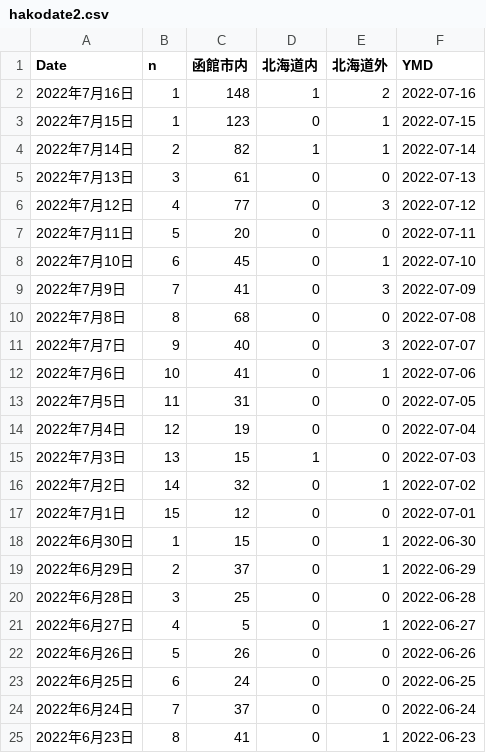
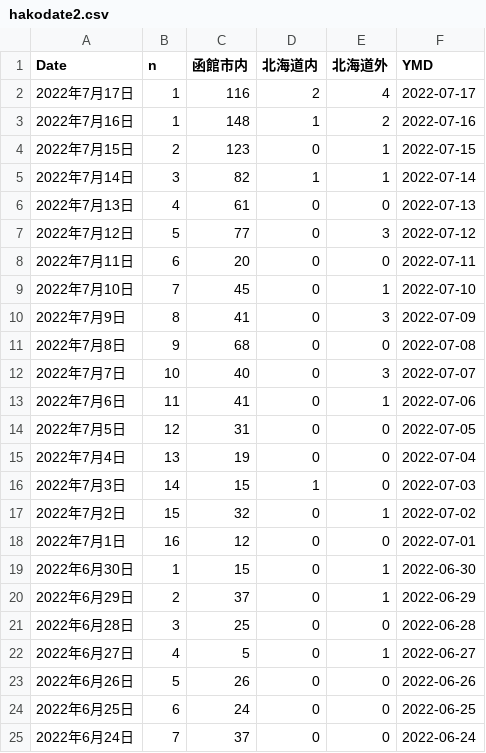
Before and after one commit to tanamym/hakodate_coviddata, a CSV file: hakodate2.csv, drawn as a sheet; only a part is shown; the shorter side is filled out with more unchanged rows.

Commit message:
データ更新

```diff
--- a/hakodate2.csv
+++ b/hakodate2.csv
@@ -1,18 +1,19 @@
 "Date","n","函館市内","北海道内","北海道外","YMD"
+"2022年7月17日",1,"116","2","4",2022-07-17
 "2022年7月16日",1,"148","1","2",2022-07-16
-"2022年7月15日",1,"123","0","1",2022-07-15
-"2022年7月14日",2,"82","1","1",2022-07-14
-"2022年7月13日",3,"61","0","0",2022-07-13
-"2022年7月12日",4,"77","0","3",2022-07-12
-"2022年7月11日",5,"20","0","0",2022-07-11
-"2022年7月10日",6,"45","0","1",2022-07-10
-"2022年7月9日",7,"41","0","3",2022-07-09
-"2022年7月8日",8,"68","0","0",2022-07-08
-"2022年7月7日",9,"40","0","3",2022-07-07
-"2022年7月6日",10,"41","0","1",2022-07-06
-"2022年7月5日",11,"31","0","0",2022-07-05
-"2022年7月4日",12,"19","0","0",2022-07-04
-"2022年7月3日",13,"15","1","0",2022-07-03
-"2022年7月2日",14,"32","0","1",2022-07-02
-"2022年7月1日",15,"12","0","0",2022-07-01
+"2022年7月15日",2,"123","0","1",2022-07-15
+"2022年7月14日",3,"82","1","1",2022-07-14
+"2022年7月13日",4,"61","0","0",2022-07-13
+"2022年7月12日",5,"77","0","3",2022-07-12
+"2022年7月11日",6,"20","0","0",2022-07-11
+"2022年7月10日",7,"45","0","1",2022-07-10
+"2022年7月9日",8,"41","0","3",2022-07-09
+"2022年7月8日",9,"68","0","0",2022-07-08
+"2022年7月7日",10,"40","0","3",2022-07-07
+"2022年7月6日",11,"41","0","1",2022-07-06
+"2022年7月5日",12,"31","0","0",2022-07-05
+"2022年7月4日",13,"19","0","0",2022-07-04
+"2022年7月3日",14,"15","1","0",2022-07-03
+"2022年7月2日",15,"32","0","1",2022-07-02
+"2022年7月1日",16,"12","0","0",2022-07-01
 "2022年6月30日",1,"15","0","1",2022-06-30
```
